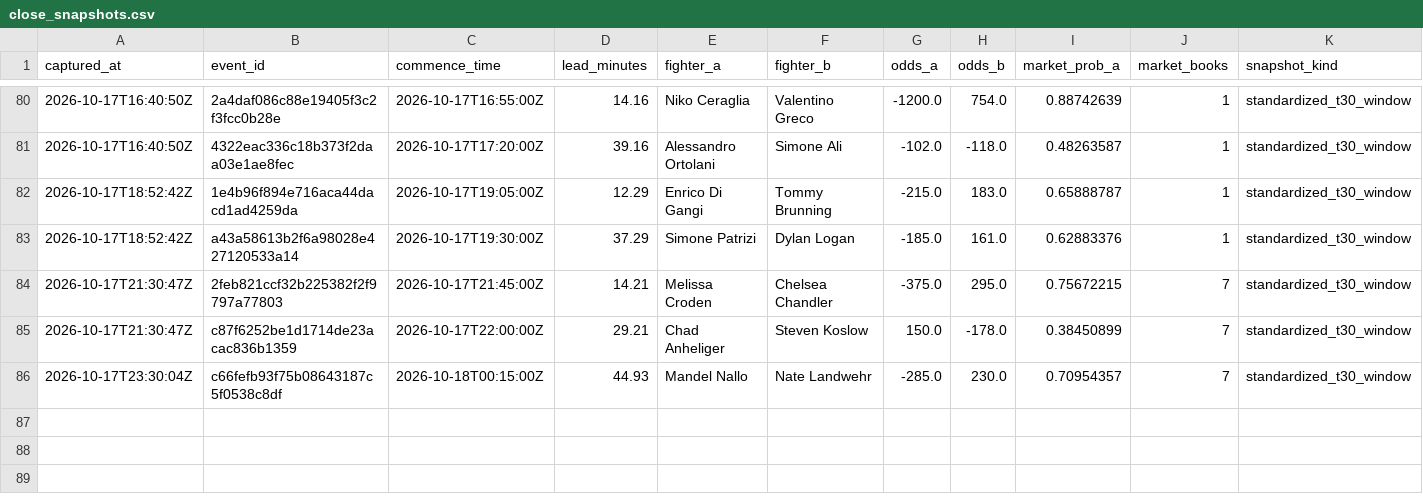
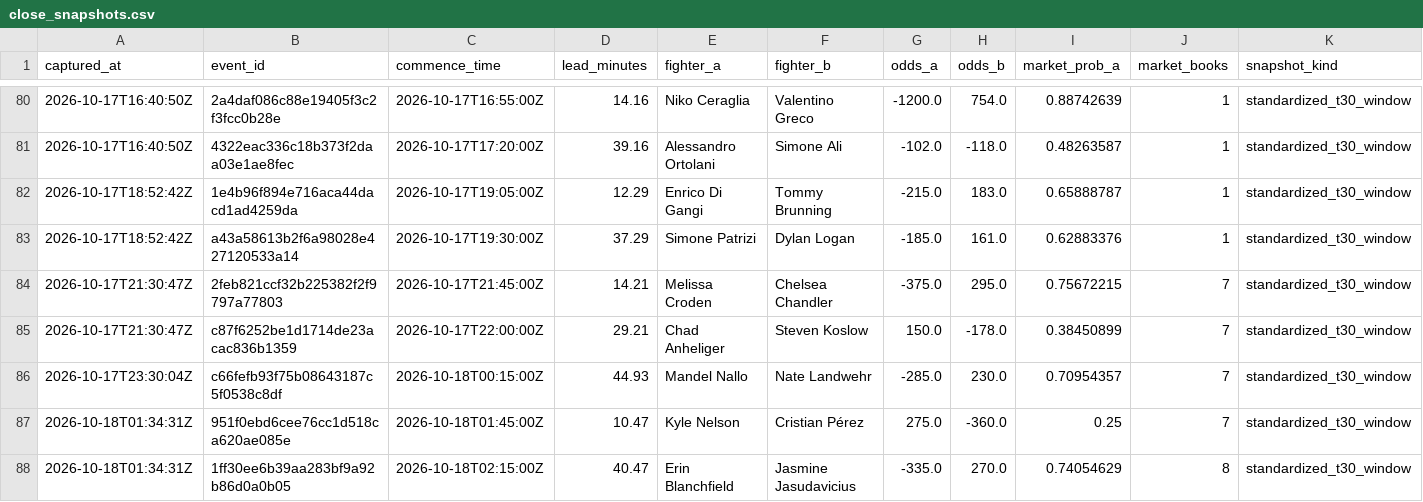
Before and after one commit to joshuakingsland/claude-fights, a CSV file: close_snapshots.csv, drawn as a sheet; only a part is shown, gaps mark what is left out; rows hold the shown columns only; the diff names each change by its address in the sheet, - before the commit and + after, or states it on an @@ line.

```diff
--- a/close_snapshots.csv
+++ b/close_snapshots.csv
+row 87: 2026-10-18T01:34:31Z | 951f0ebd6cee76cc1d518ca620ae085e | 2026-10-18T01:45:00Z | 10.47 | Kyle Nelson | Cristian Pérez | 275.0 | -360.0 | 0.25 | 7 | standardized_t30_window
+row 88: 2026-10-18T01:34:31Z | 1ff30ee6b39aa283bf9a92b86d0a0b05 | 2026-10-18T02:15:00Z | 40.47 | Erin Blanchfield | Jasmine Jasudavicius | -335.0 | 270.0 | 0.74054629 | 8 | standardized_t30_window
```
